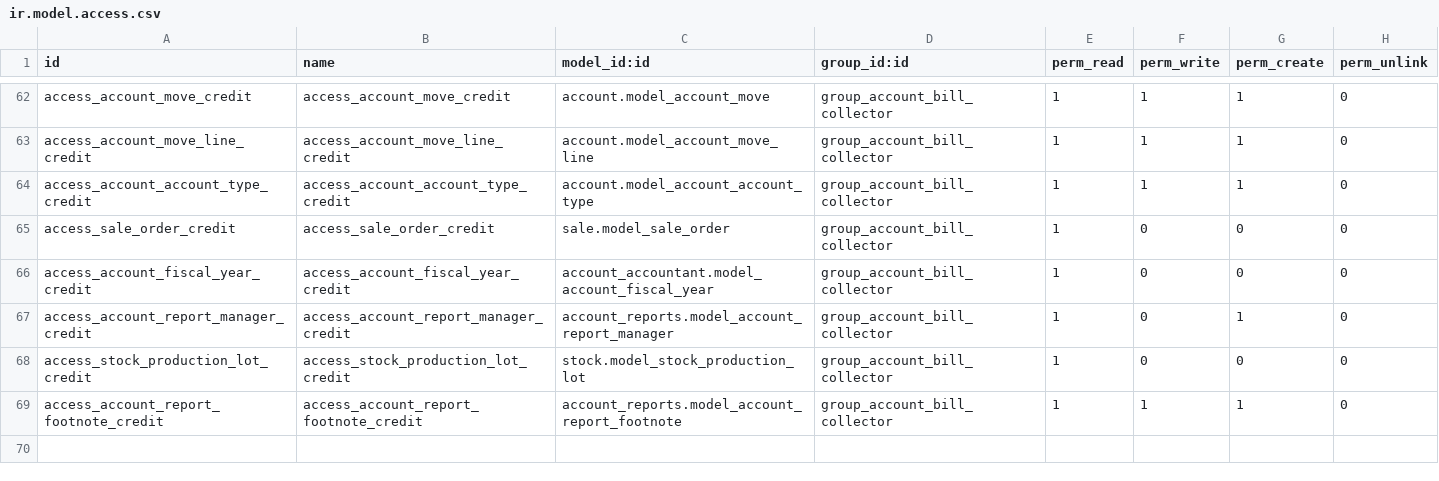
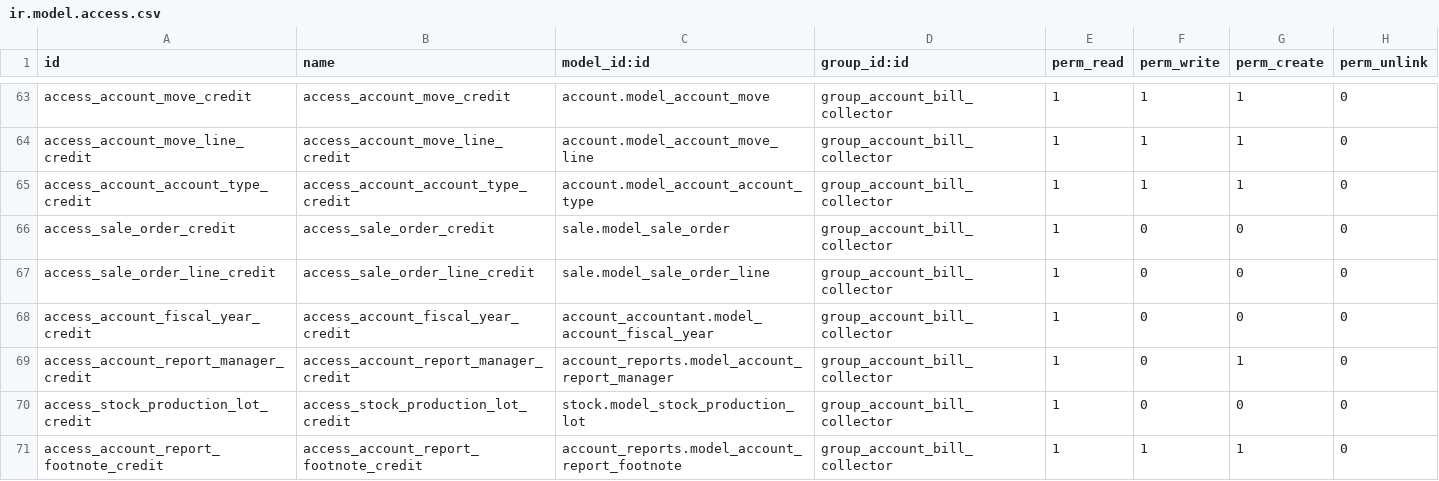
Before and after one commit to Odootelar/Btelar, a CSV file: inbest_security_rules/security/ir.model.access.csv, drawn as a sheet; only a part is shown, gaps mark what is left out; the shorter side is filled out with more unchanged rows; the diff covers the shown part only.

```diff
--- a/inbest_security_rules/security/ir.model.access.csv
+++ b/inbest_security_rules/security/ir.model.access.csv
@@ -65,2 +66,3 @@ access_account_account_type_credit,access_account_account_type_credit,account.mo
 access_sale_order_credit,access_sale_order_credit,sale.model_sale_order,group_account_bill_collector,1,0,0,0
+access_sale_order_line_credit,access_sale_order_line_credit,sale.model_sale_order_line,group_account_bill_collector,1,0,0,0
 access_account_fiscal_year_credit,access_account_fiscal_year_credit,account_accountant.model_account_fiscal_year,group_account_bill_collector,1,0,0,0
```
Also changed, not shown: 13 added rows and 3 edited cells elsewhere in this file, 15 other files.
